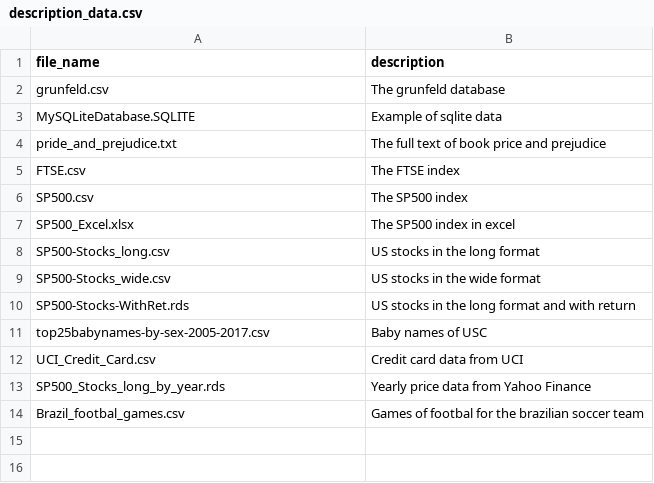
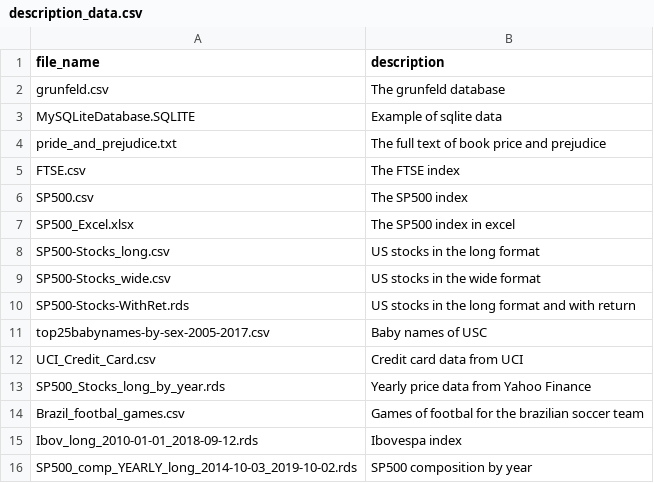
Before and after one commit to msperlin/afedR, a CSV file: inst/description_data.csv, drawn as a sheet.

```diff
--- a/inst/description_data.csv
+++ b/inst/description_data.csv
@@ -14 +14,3 @@ SP500_Stocks_long_by_year.rds, Yearly price data from Yahoo Finance
 Brazil_footbal_games.csv,Games of footbal for the brazilian soccer team
+Ibov_long_2010-01-01_2018-09-12.rds,Ibovespa index
+SP500_comp_YEARLY_long_2014-10-03_2019-10-02.rds,SP500 composition by year
```
Also changed, not shown: 48 other files.
